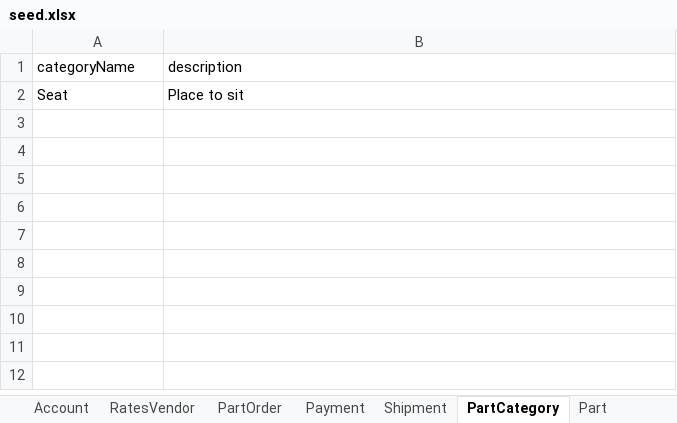
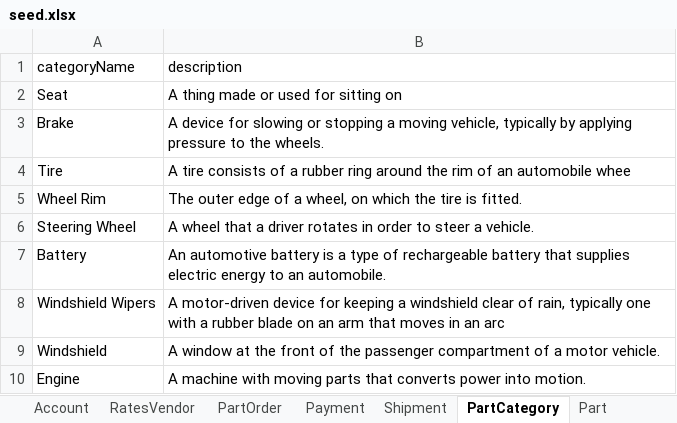
Before and after one commit to swm93/everything-roadster, an Excel workbook: src/data/seed.xlsx, sheet PartCategory, drawn as a sheet; values as stored, in another font and other column widths than the file's, no borders; the diff names each change by its address in the sheet, - before the commit and + after, or states it on an @@ line.

```diff
--- a/src/data/seed.xlsx (sheet PartCategory)
+++ b/src/data/seed.xlsx (sheet PartCategory)
-B2 (description): Place to sit
+B2 (description): A thing made or used for sitting on
+row 3: Brake | A device for slowing or stopping a moving vehicle, typically by applying pressure to the wheels.
+row 4: Tire | A tire consists of a rubber ring around the rim of an automobile whee
+row 5: Wheel Rim | The outer edge of a wheel, on which the tire is fitted.
+row 6: Steering Wheel | A wheel that a driver rotates in order to steer a vehicle.
+row 7: Battery | An automotive battery is a type of rechargeable battery that supplies electric energy to an automobile.
+row 8: Windshield Wipers | A motor-driven device for keeping a windshield clear of rain, typically one with a rubber blade on an arm that moves in an arc
+row 9: Windshield | A window at the front of the passenger compartment of a motor vehicle.
+row 10: Engine | A machine with moving parts that converts power into motion.
```
Also changed, not shown: sheet Vehicle, sheet Model, sheet RatesVendor, sheet Make, sheet Part.
